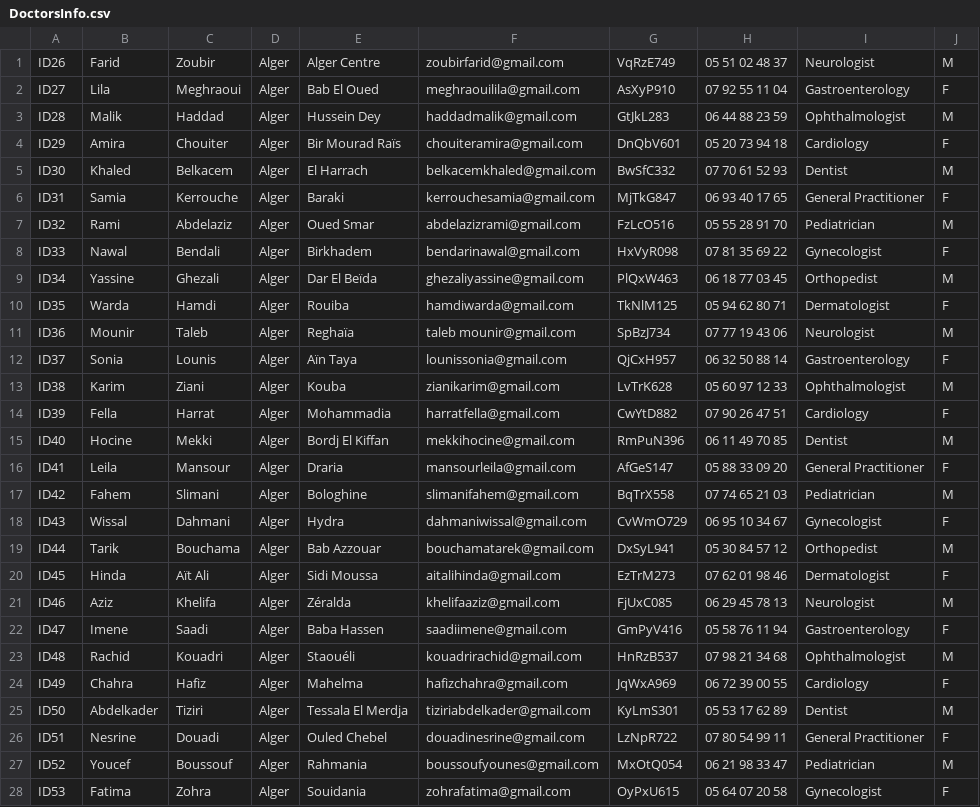
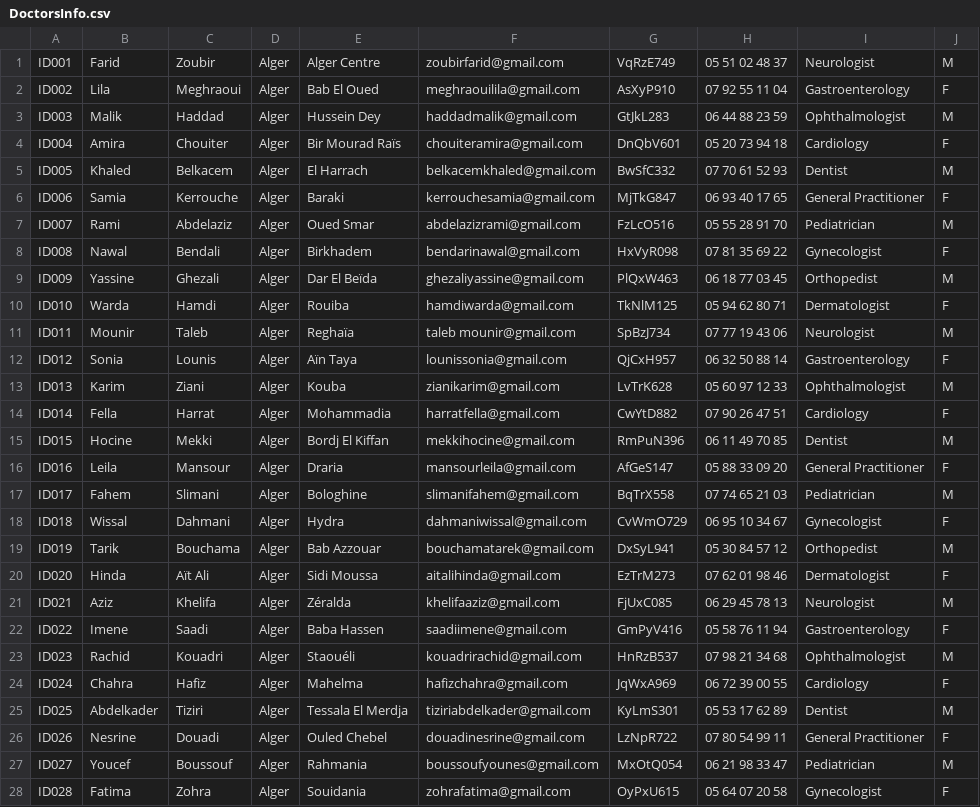
Before and after one commit to HeyItsMeYassine/CareLink, a CSV file: Model/Files/DoctorsInfo.csv, drawn as a sheet; only a part is shown; the diff covers the shown part only; the diff names each change by its address in the sheet, - before the commit and + after, or states it on an @@ line.

Commit message:
Update DoctorsInfo.csv

```diff
--- a/Model/Files/DoctorsInfo.csv
+++ b/Model/Files/DoctorsInfo.csv
-A1: ID26
+A1: ID001
-A2: ID27
+A2: ID002
-A3: ID28
+A3: ID003
-A4: ID29
+A4: ID004
-A5: ID30
+A5: ID005
-A6: ID31
+A6: ID006
-A7: ID32
+A7: ID007
-A8: ID33
+A8: ID008
-A9: ID34
+A9: ID009
-A10: ID35
+A10: ID010
-A11: ID36
+A11: ID011
-A12: ID37
+A12: ID012
-A13: ID38
+A13: ID013
-A14: ID39
+A14: ID014
-A15: ID40
+A15: ID015
-A16: ID41
+A16: ID016
-A17: ID42
+A17: ID017
-A18: ID43
+A18: ID018
-A19: ID44
+A19: ID019
-A20: ID45
+A20: ID020
-A21: ID46
+A21: ID021
-A22: ID47
+A22: ID022
-A23: ID48
+A23: ID023
-A24: ID49
+A24: ID024
-A25: ID50
+A25: ID025
-A26: ID51
+A26: ID026
-A27: ID52
+A27: ID027
-A28: ID53
+A28: ID028
```
Also changed, not shown: 48 edited cells elsewhere in this file.
